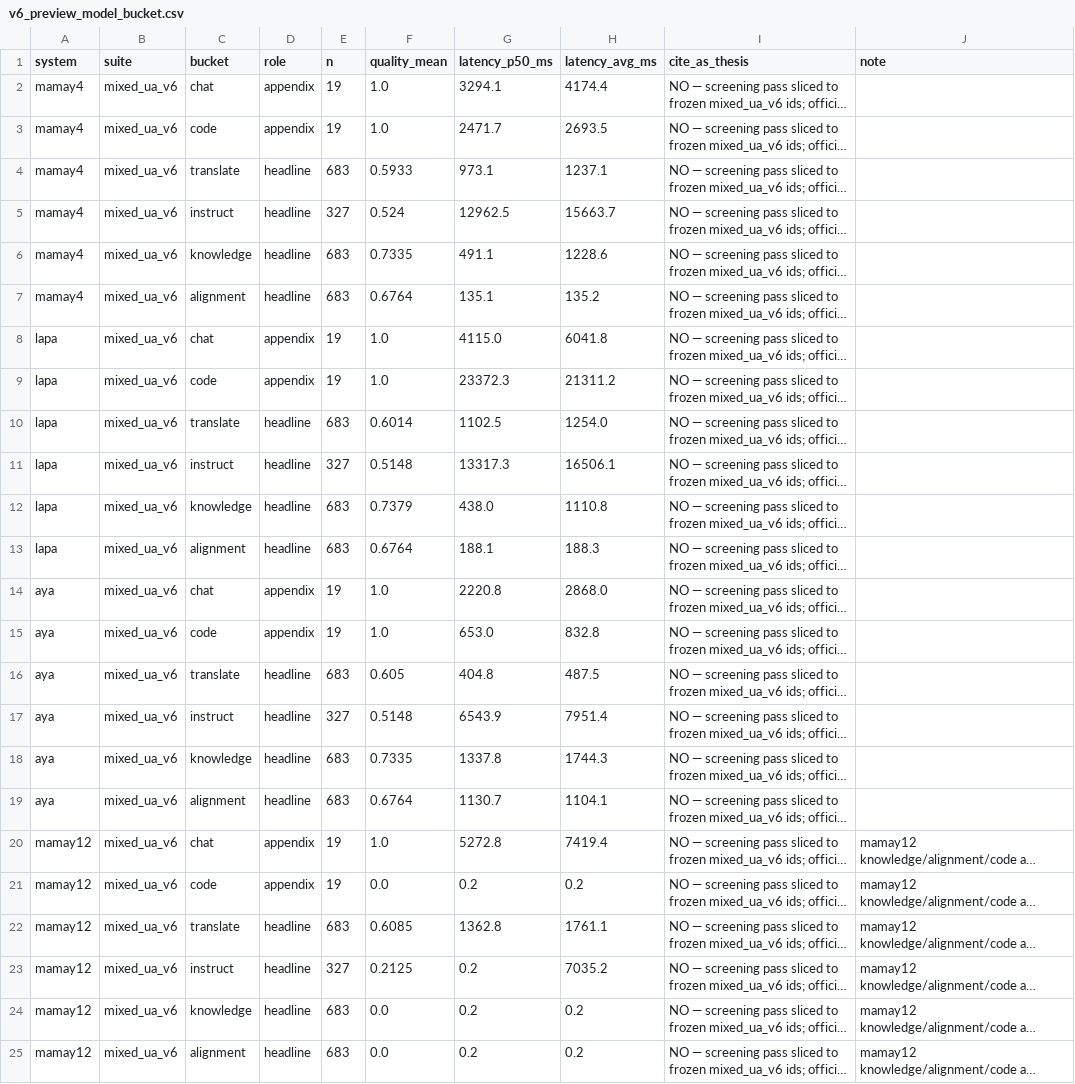
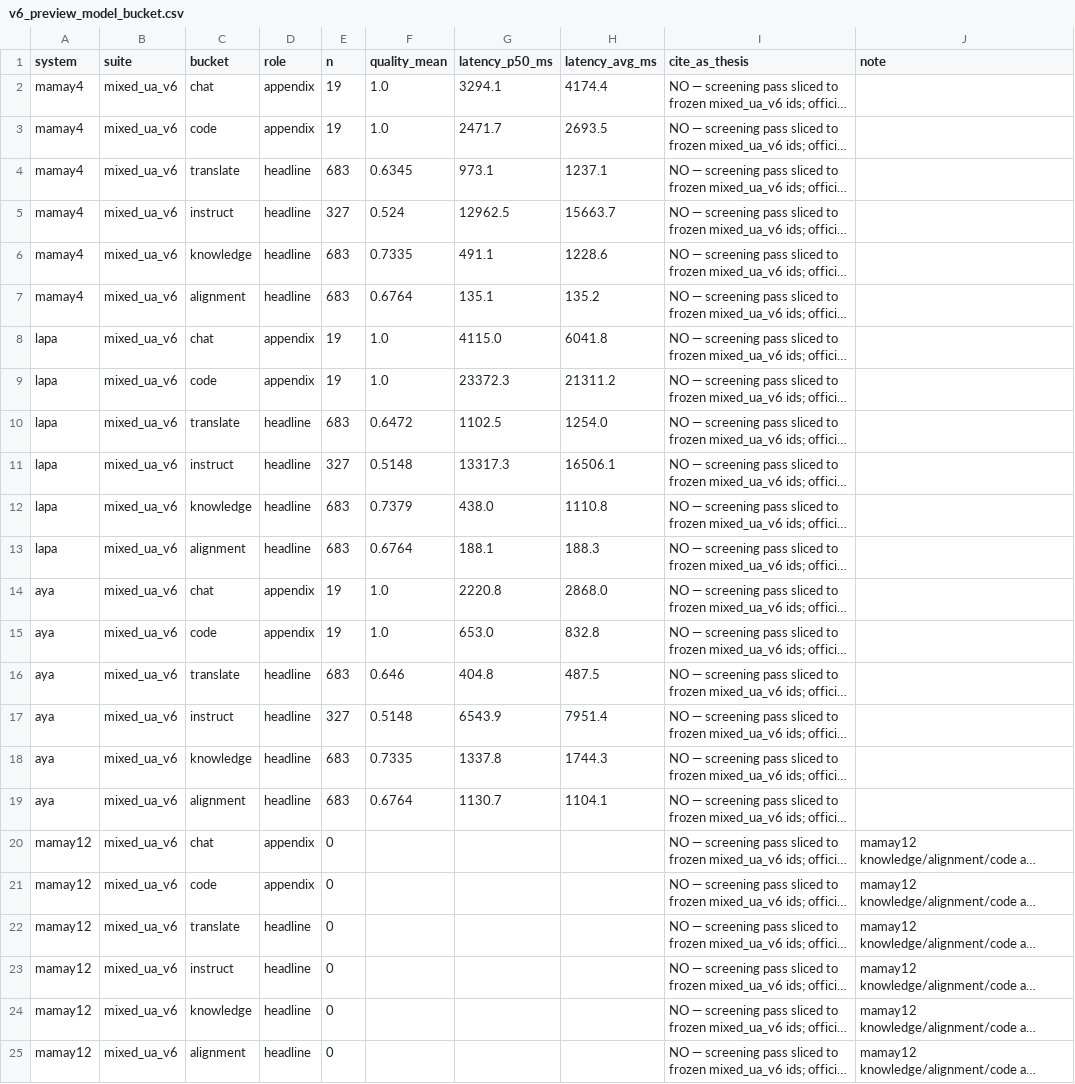
Before and after one commit to MariaOnyshchuk/ua-llm-router, a CSV file: results/tables/v6_preview_model_bucket.csv, drawn as a sheet; long unchanged cells end in …; the diff names each change by its address in the sheet, - before the commit and + after, or states it on an @@ line.

```diff
--- a/results/tables/v6_preview_model_bucket.csv
+++ b/results/tables/v6_preview_model_bucket.csv
-F4 (quality_mean): 0.5933
+F4 (quality_mean): 0.6345
-F10 (quality_mean): 0.6014
+F10 (quality_mean): 0.6472
-F16 (quality_mean): 0.605
+F16 (quality_mean): 0.646
-E20:E21 (n): 19
+E20:E21 (n): 0
-F20 (quality_mean): 1.0
+F20 (quality_mean): (empty)
-G20 (latency_p50_ms): 5272.8
+G20 (latency_p50_ms): (empty)
-H20 (latency_avg_ms): 7419.4
+H20 (latency_avg_ms): (empty)
-F21 (quality_mean): 0.0
+F21 (quality_mean): (empty)
-G21 (latency_p50_ms): 0.2
+G21 (latency_p50_ms): (empty)
-H21 (latency_avg_ms): 0.2
+H21 (latency_avg_ms): (empty)
-E22 (n): 683
+E22 (n): 0
-F22 (quality_mean): 0.6085
+F22 (quality_mean): (empty)
-G22 (latency_p50_ms): 1362.8
+G22 (latency_p50_ms): (empty)
-H22 (latency_avg_ms): 1761.1
+H22 (latency_avg_ms): (empty)
-E23 (n): 327
+E23 (n): 0
-F23 (quality_mean): 0.2125
+F23 (quality_mean): (empty)
-G23:G25 (latency_p50_ms): 0.2
+G23:G25 (latency_p50_ms): (empty)
-H23 (latency_avg_ms): 7035.2
+H23 (latency_avg_ms): (empty)
-E24:E25 (n): 683
+E24:E25 (n): 0
-F24:F25 (quality_mean): 0.0
+F24:F25 (quality_mean): (empty)
-H24:H25 (latency_avg_ms): 0.2
+H24:H25 (latency_avg_ms): (empty)
```
Also changed, not shown: results/tables/v6_preview_from_screen.csv, results/tables/v6_screen_model_bucket.csv, 18 other files.
